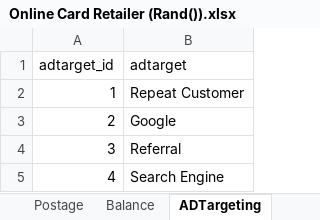
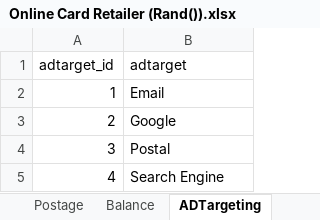
Before and after one commit to AJAnalyticsHub/CFGKickstarterProject, an Excel workbook: Online Card Retailer (Rand()).xlsx, sheet ADTargeting, drawn as a sheet; values as stored, in another font and other column widths than the file's, no borders; the diff names each change by its address in the sheet, - before the commit and + after, or states it on an @@ line.

```diff
--- a/Online Card Retailer (Rand()).xlsx (sheet ADTargeting)
+++ b/Online Card Retailer (Rand()).xlsx (sheet ADTargeting)
-B2 (adtarget): Repeat Customer
+B2 (adtarget): Email
-B4 (adtarget): Referral
+B4 (adtarget): Postal
```
Also changed, not shown: sheet Sales, sheet Balance, 1 other file.
